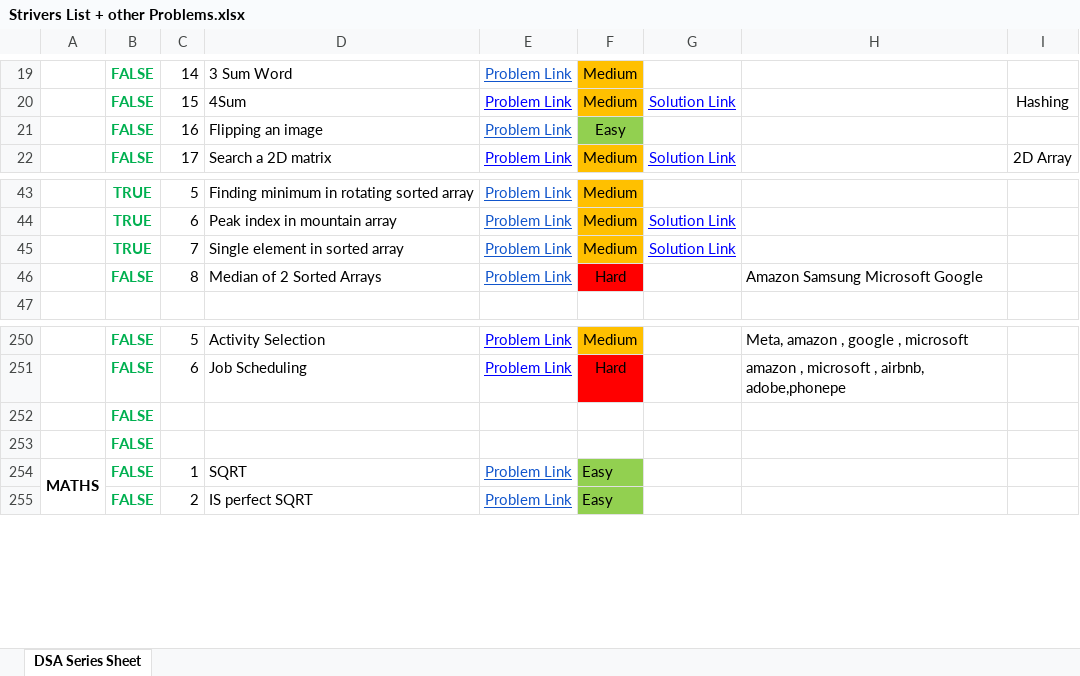
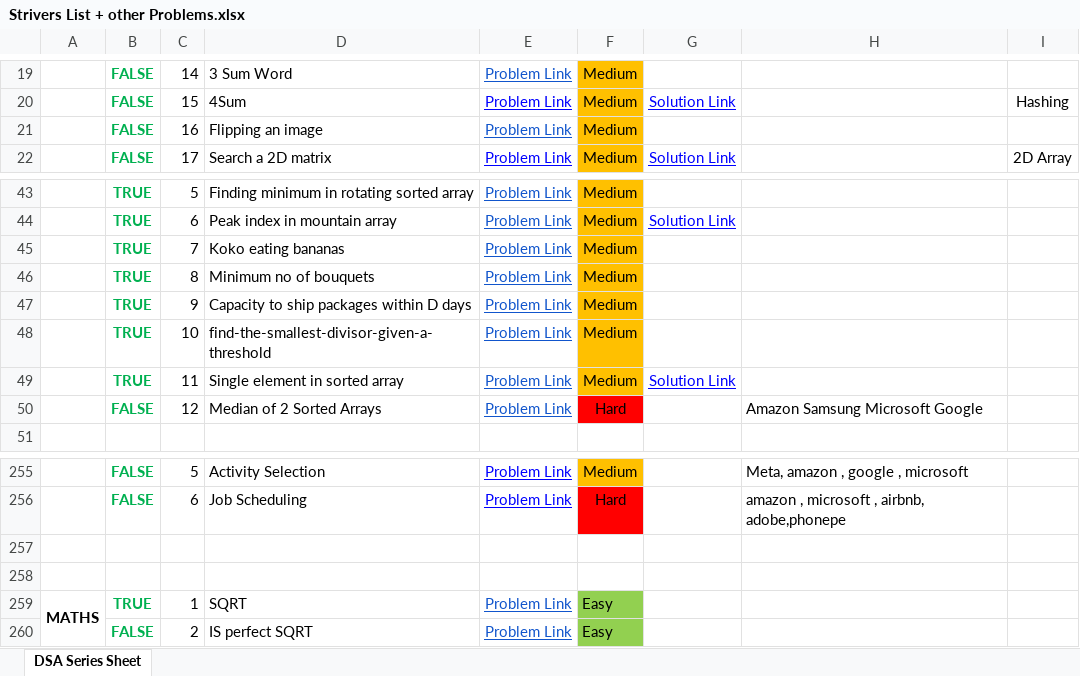
Before and after one commit to saaim12/DSA-Python, an Excel workbook: Strivers List + other Problems.xlsx, sheet DSA Series Sheet, drawn as a sheet; only a part is shown, gaps mark what is left out; values as stored, in another font and other column widths than the file's, no borders; addresses are those after the commit; the diff covers the shown part only; the diff names each change by its address in the sheet, - before the commit and + after, or states it on an @@ line.

```diff
--- a/Strivers List + other Problems.xlsx (sheet DSA Series Sheet)
+++ b/Strivers List + other Problems.xlsx (sheet DSA Series Sheet)
-F21: Easy
+F21: Medium
-F21 fill: #92D050
+F21 fill: #FFC000
+row 45:  | TRUE | 7 | Koko eating bananas | Problem Link | Medium
+row 46:  | TRUE | 8 | Minimum no of bouquets | Problem Link | Medium
+row 47:  | TRUE | 9 | Capacity to ship packages within D days | Problem Link | Medium
+row 48:  | TRUE | 10 | find-the-smallest-divisor-given-a-threshold | Problem Link | Medium
-C49: 7
+C49: 11
-C50: 8
+C50: 12
-B257:B258: FALSE
+B257:B258: (empty)
-B259: FALSE
+B259: TRUE
```
Also changed, not shown: 1 added row and 27 edited cells elsewhere in this sheet, 1 other file.
